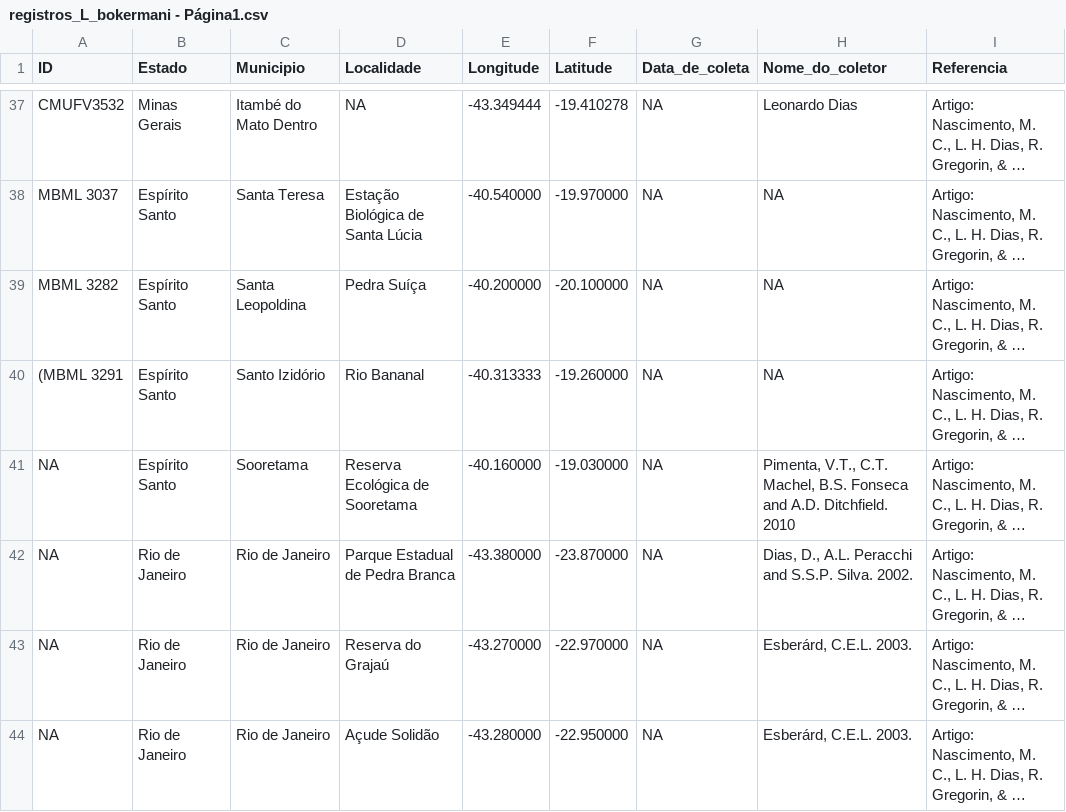
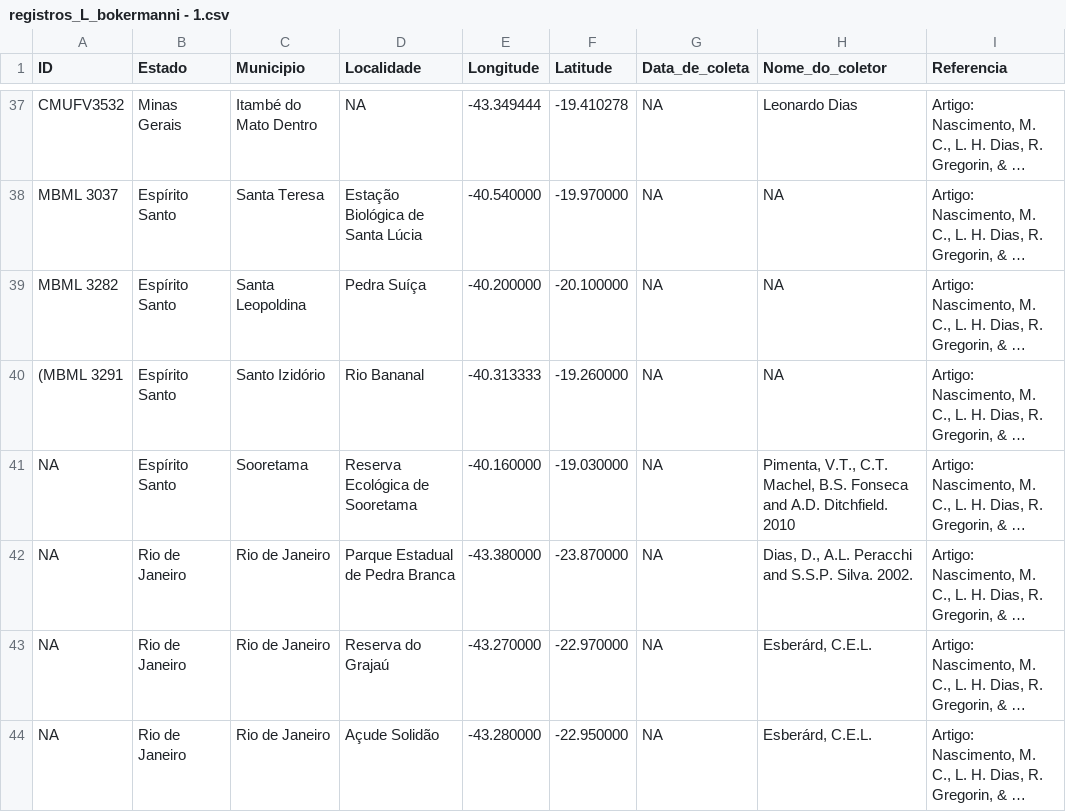
Before and after one commit to guilhermechicarolli/PDPD, a CSV file: Lonchophylla_bokermanni/registros_L_bokermanni - 1.csv (was Lonchophylla_bokermani/registros_L_bokermani - Página1.csv), drawn as a sheet; only a part is shown, gaps mark what is left out; long unchanged cells end in …; the diff covers the shown part only; the diff names each change by its address in the sheet, - before the commit and + after, or states it on an @@ line.

Commit message:
L bokermanni registros

```diff
--- a/Lonchophylla_bokermani/registros_L_bokermani - Página1.csv
+++ b/Lonchophylla_bokermanni/registros_L_bokermanni - 1.csv
-H43:H44 (Nome_do_coletor): Esberárd, C.E.L. 2003.
+H43:H44 (Nome_do_coletor): Esberárd, C.E.L.
```
Also changed, not shown: 3 added rows and 2 edited cells elsewhere in this file, 1 other file.
